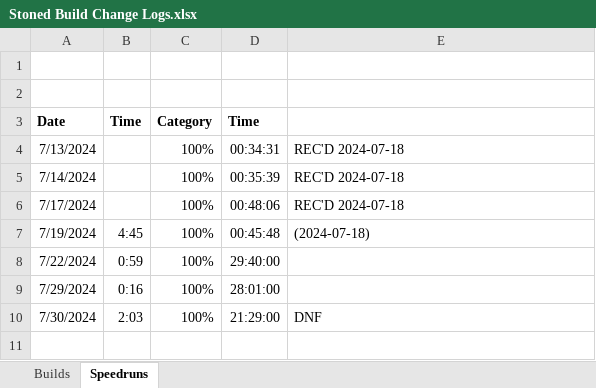
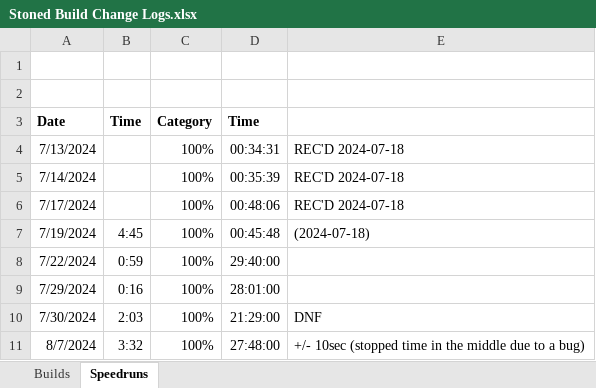
Before and after one commit to shieldgenerator7/Stonicorn, an Excel workbook: Docs/Stoned Build Change Logs.xlsx, sheet Speedruns, drawn as a sheet; values as stored, in another font and other column widths than the file's, no borders; the diff names each change by its address in the sheet, - before the commit and + after, or states it on an @@ line.

```diff
--- a/Docs/Stoned Build Change Logs.xlsx (sheet Speedruns)
+++ b/Docs/Stoned Build Change Logs.xlsx (sheet Speedruns)
+row 11: 8/7/2024 | 3:32 | 100% | 27:48:00 | +/- 10sec (stopped time in the middle due to a bug)
```
Also changed, not shown: sheet Builds, 2 other files.
